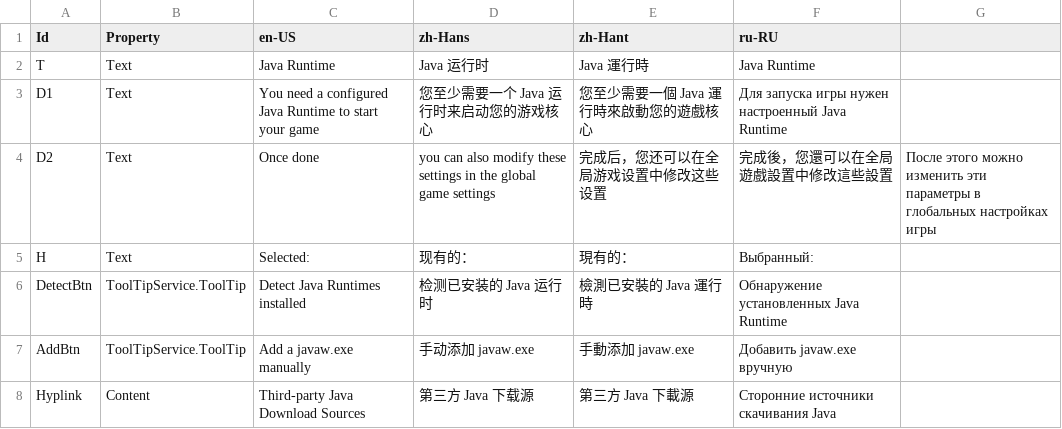
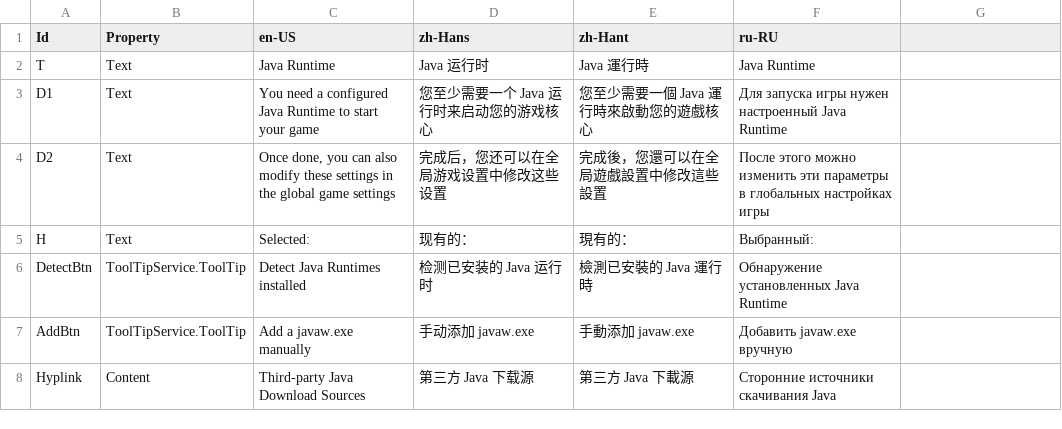
Before and after one commit to Xcube-Studio/FluentLauncher.Localization, a CSV file: Views/OOBE/JavaPage.csv, drawn as a sheet.

Commit message:
Update JavaPage.csv

```diff
--- a/Views/OOBE/JavaPage.csv
+++ b/Views/OOBE/JavaPage.csv
@@ -3,3 +3,3 @@ T,Text,Java Runtime,Java 运行时,Java 運行時,Java Runtime
 D1,Text,You need a configured Java Runtime to start your game,您至少需要一个 Java 运行时来启动您的游戏核心,您至少需要一個 Java 運行時來啟動您的遊戲核心,Для запуска игры нужен настроенный Java Runtime
-D2,Text,Once done, you can also modify these settings in the global game settings,完成后，您还可以在全局游戏设置中修改这些设置,完成後，您還可以在全局遊戲設置中修改這些設置,После этого можно изменить эти параметры в глобальных настройках игры
+D2,Text,"Once done, you can also modify these settings in the global game settings",完成后，您还可以在全局游戏设置中修改这些设置,完成後，您還可以在全局遊戲設置中修改這些設置,После этого можно изменить эти параметры в глобальных настройках игры
 H,Text,Selected: ,现有的：,現有的：,Выбранный:
```
